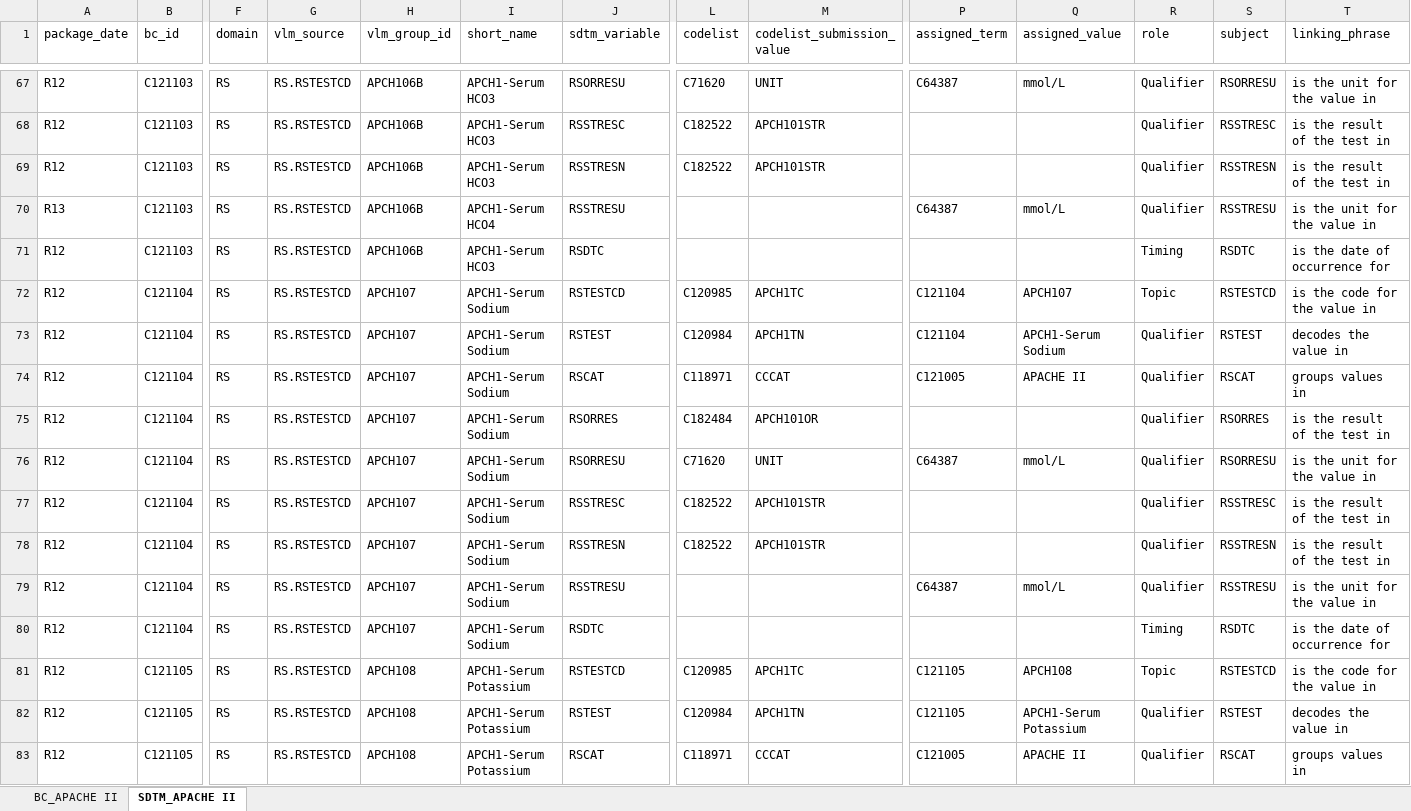
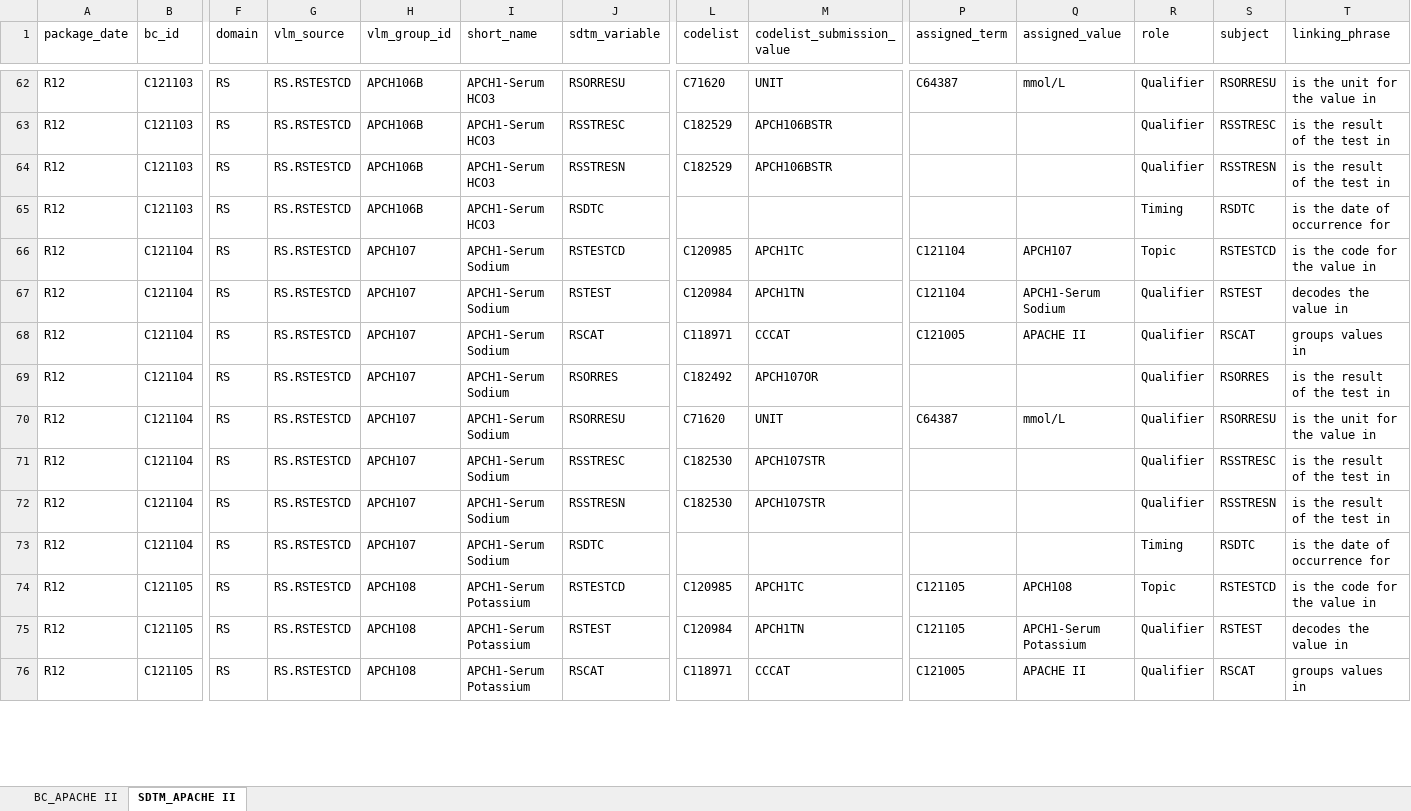
Before and after one commit to cdisc-org/COSMoS, an Excel workbook: curation/draft/package12/R12_BC_SDTM_QRS_APACHE.xlsx, sheet SDTM_APACHE II, drawn as a sheet; only a part is shown, gaps mark what is left out; values as stored, in another font and other column widths than the file's, no cell formats; removed rows and columns are numbered as before the commit, all else as after; rows hold the shown columns only; the diff covers the shown part only; the diff names each change by its address in the sheet, - before the commit and + after, or states it on an @@ line.

Commit message:
Apache updates

```diff
--- a/curation/draft/package12/R12_BC_SDTM_QRS_APACHE.xlsx (sheet SDTM_APACHE II)
+++ b/curation/draft/package12/R12_BC_SDTM_QRS_APACHE.xlsx (sheet SDTM_APACHE II)
-L63:L64 (codelist): C182522
+L63:L64 (codelist): C182529
-M63:M64 (codelist_submission_value): APCH101STR
+M63:M64 (codelist_submission_value): APCH106BSTR
-row 70: R13 | C121103 | RS | RS.RSTESTCD | APCH106B | APCH1-Serum HCO4 | RSSTRESU |  |  | C64387 | mmol/L | Qualifier | RSSTRESU | is the unit for the value in
-L69 (codelist): C182484
+L69 (codelist): C182492
-M69 (codelist_submission_value): APCH101OR
+M69 (codelist_submission_value): APCH107OR
-L71:L72 (codelist): C182522
+L71:L72 (codelist): C182530
-M71:M72 (codelist_submission_value): APCH101STR
+M71:M72 (codelist_submission_value): APCH107STR
-row 79: R12 | C121104 | RS | RS.RSTESTCD | APCH107 | APCH1-Serum Sodium | RSSTRESU |  |  | C64387 | mmol/L | Qualifier | RSSTRESU | is the unit for the value in
```
Also changed, not shown: 10 removed rows and 106 edited cells elsewhere in this sheet, cell formats, curation/draft/package12/R12_LB.xlsx, 19 other files.
